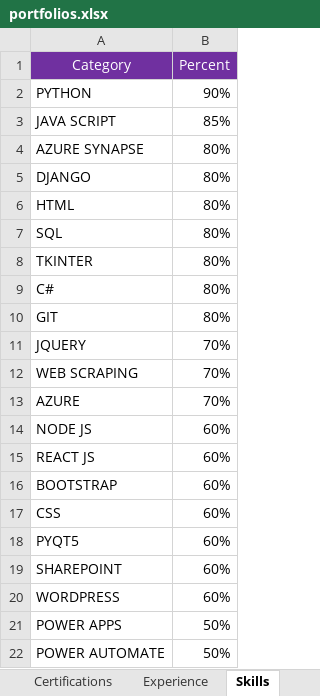
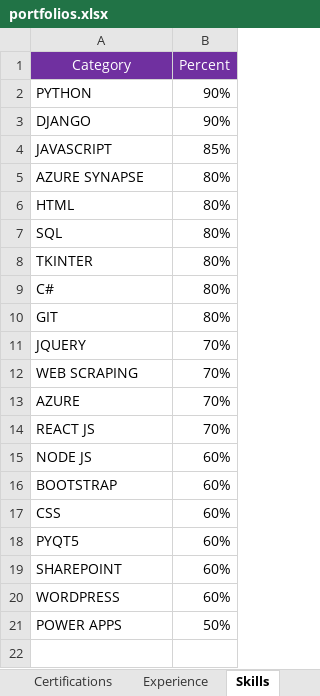
Before and after one commit to jjnanthakumar/jjnanthakumar.github.io, an Excel workbook: portfolios.xlsx, sheet Skills, drawn as a sheet; values as stored, in another font and other column widths than the file's, no borders; removed rows and columns are numbered as before the commit, all else as after; the diff names each change by its address in the sheet, - before the commit and + after, or states it on an @@ line.

```diff
--- a/portfolios.xlsx (sheet Skills)
+++ b/portfolios.xlsx (sheet Skills)
+row 3: DJANGO | 90%
-A4 (Category): JAVA SCRIPT
+A4 (Category): JAVASCRIPT
-row 5: DJANGO | 80%
+row 14: REACT JS | 70%
-row 15: REACT JS | 60%
-row 22: POWER AUTOMATE | 50%
```
Also changed, not shown: sheet Certifications, sheet Experience, formulas that keep their value.
